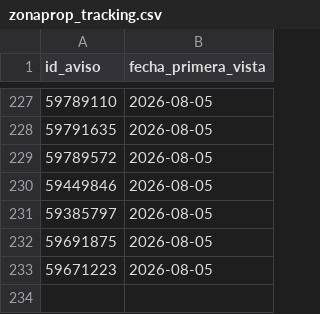
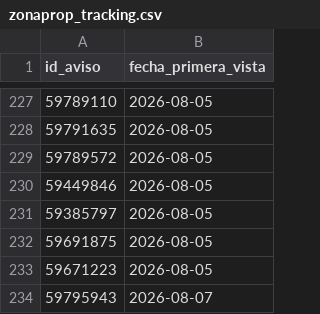
Before and after one commit to jonafe100/dashboard-inmobiliario, a CSV file: zonaprop_tracking.csv, drawn as a sheet; only a part is shown, gaps mark what is left out.

```diff
--- a/zonaprop_tracking.csv
+++ b/zonaprop_tracking.csv
@@ -233 +233,2 @@
 59671223;2026-08-05
+59795943;2026-08-07
```
Also changed, not shown: 1 other file.
